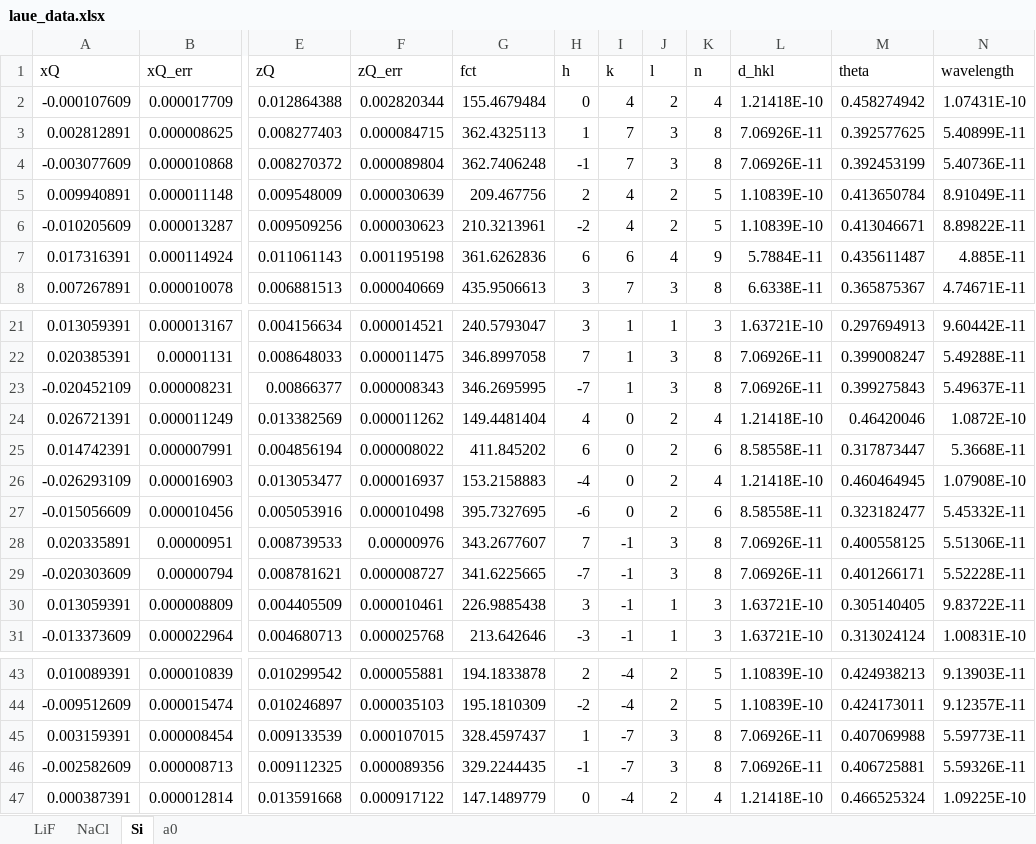
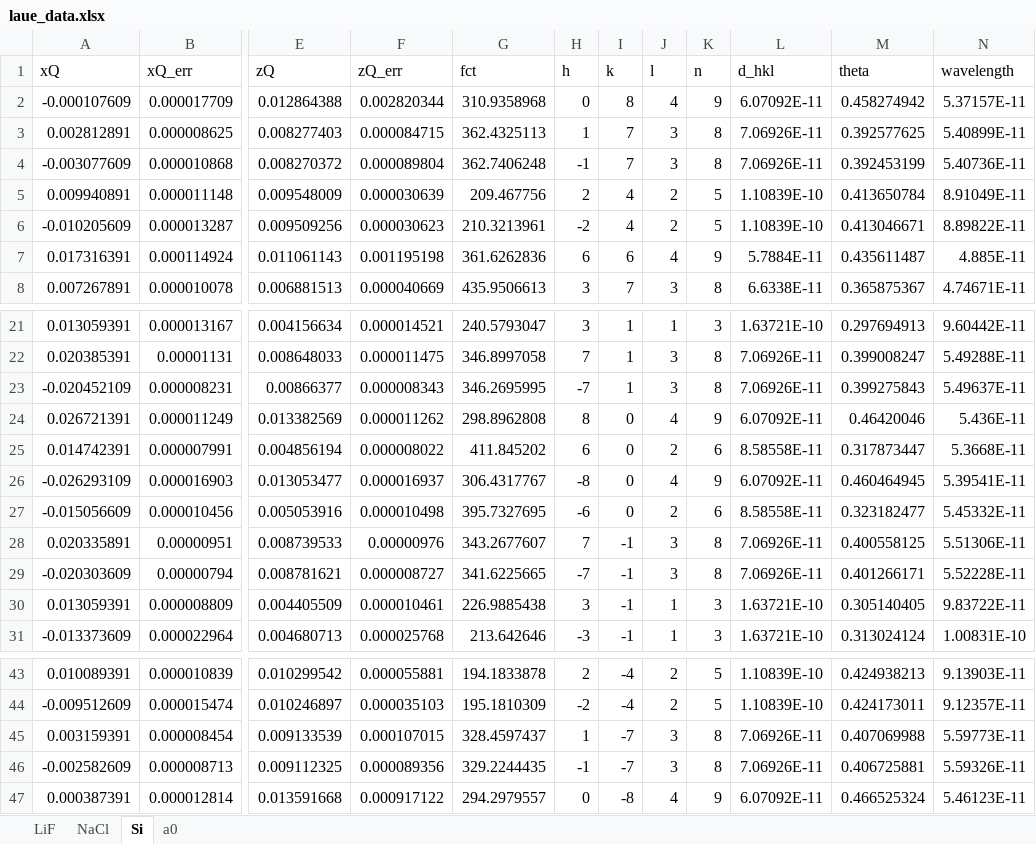
Before and after one commit to GeremyMichaud/H24_Laue, an Excel workbook: laue_data.xlsx, sheet Si, drawn as a sheet; only a part is shown, gaps mark what is left out; values as stored, in another font and other column widths than the file's, no borders; the diff names each change by its address in the sheet, - before the commit and + after, or states it on an @@ line.

```diff
--- a/laue_data.xlsx (sheet Si)
+++ b/laue_data.xlsx (sheet Si)
-G2 (fct): 155.4679484
+G2 (fct): 310.9358968
-I2 (k): 4
+I2 (k): 8
-J2 (l): 2
+J2 (l): 4
-K2 (n): 4
+K2 (n): 9
-L2 (d_hkl): 1.21418E-10
+L2 (d_hkl): 6.07092E-11
-N2 (wavelength): 1.07431E-10
+N2 (wavelength): 5.37157E-11
-G24 (fct): 149.4481404
+G24 (fct): 298.8962808
-H24 (h): 4
+H24 (h): 8
-J24 (l): 2
+J24 (l): 4
-K24 (n): 4
+K24 (n): 9
-L24 (d_hkl): 1.21418E-10
+L24 (d_hkl): 6.07092E-11
-N24 (wavelength): 1.0872E-10
+N24 (wavelength): 5.436E-11
-G26 (fct): 153.2158883
+G26 (fct): 306.4317767
-H26 (h): -4
+H26 (h): -8
-J26 (l): 2
+J26 (l): 4
-K26 (n): 4
+K26 (n): 9
-L26 (d_hkl): 1.21418E-10
+L26 (d_hkl): 6.07092E-11
-N26 (wavelength): 1.07908E-10
+N26 (wavelength): 5.39541E-11
-G47 (fct): 147.1489779
+G47 (fct): 294.2979557
-I47 (k): -4
+I47 (k): -8
-J47 (l): 2
+J47 (l): 4
-K47 (n): 4
+K47 (n): 9
-L47 (d_hkl): 1.21418E-10
+L47 (d_hkl): 6.07092E-11
-N47 (wavelength): 1.09225E-10
+N47 (wavelength): 5.46123E-11
```
Also changed, not shown: sheet a0, snr.xlsx, 8 other files.
